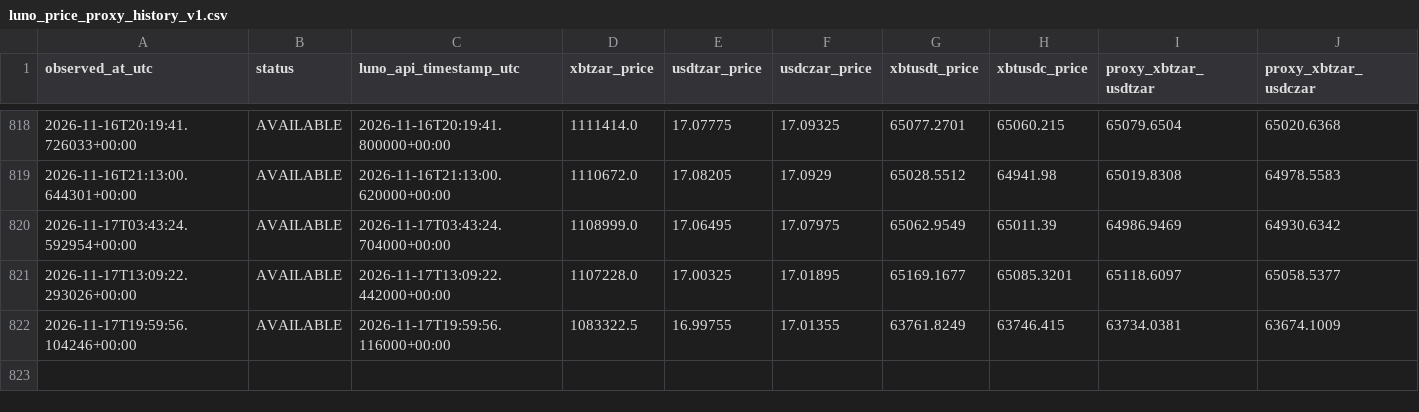
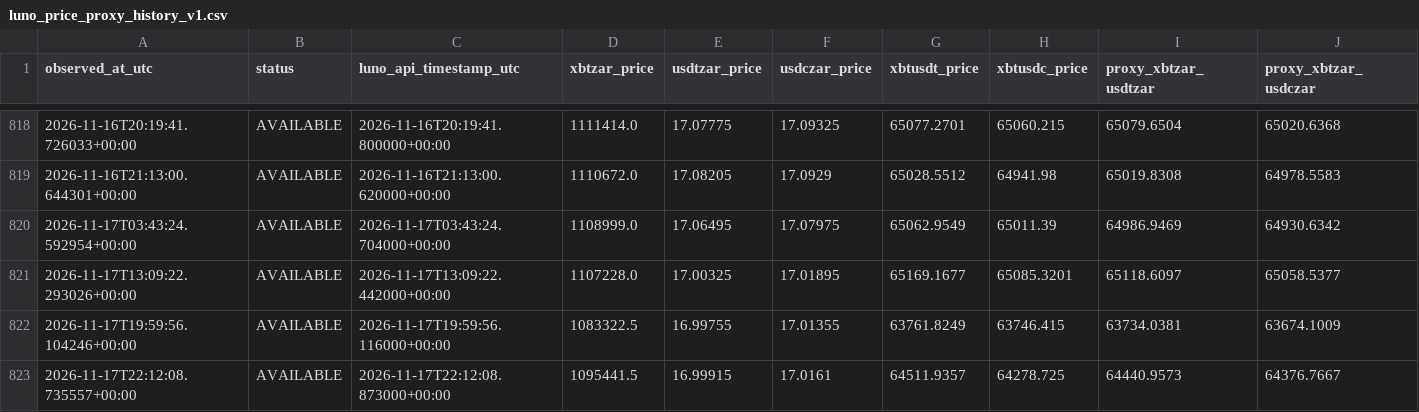
Before and after one commit to myslostelfgaming-collab/crypto-deployment-signal, a CSV file: data/luno/luno_price_proxy_history_v1.csv, drawn as a sheet; only a part is shown, gaps mark what is left out; rows hold the shown columns only; the diff names each change by its address in the sheet, - before the commit and + after, or states it on an @@ line.

```diff
--- a/data/luno/luno_price_proxy_history_v1.csv
+++ b/data/luno/luno_price_proxy_history_v1.csv
+row 823: 2026-11-17T22:12:08.735557+00:00 | AVAILABLE | 2026-11-17T22:12:08.873000+00:00 | 1095441.5 | 16.99915 | 17.0161 | 64511.9357 | 64278.725 | 64440.9573 | 64376.7667
```
Also changed, not shown: data/forecast/baseline_probs_v1.csv, data/history/index.csv, 32 other files.
